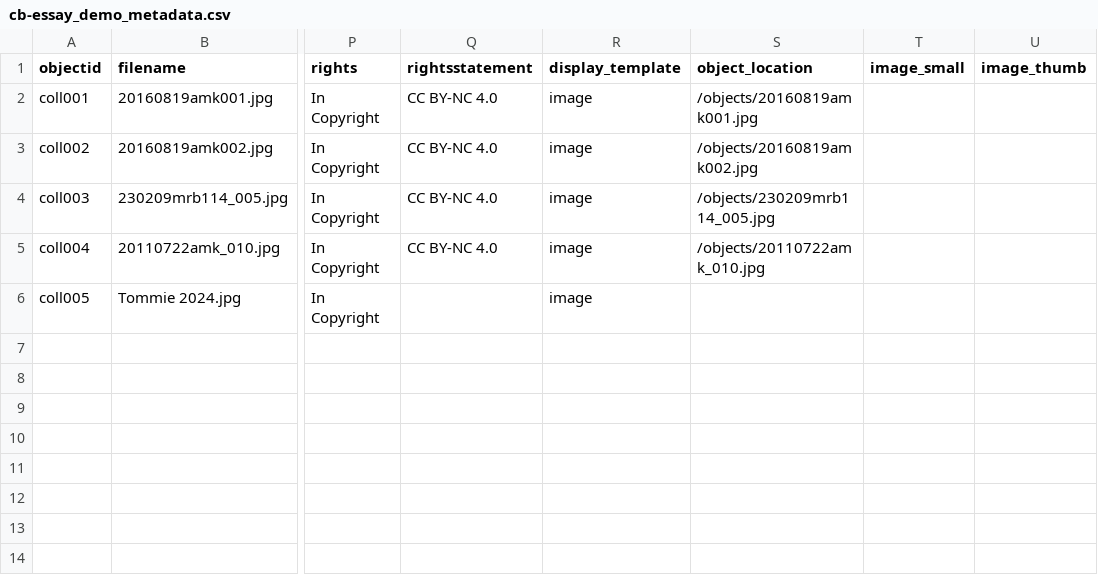
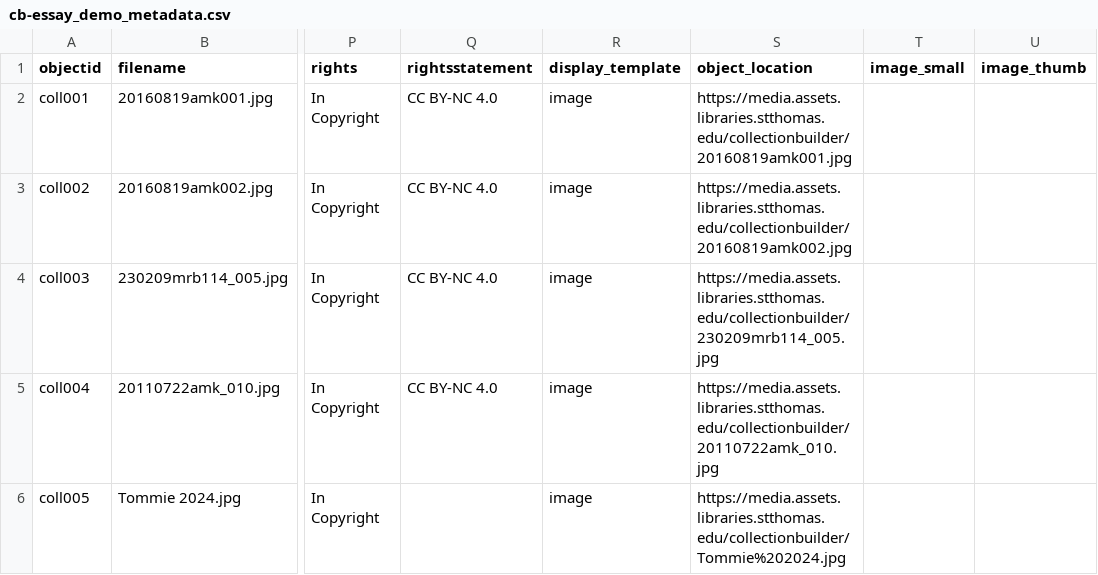
Before and after one commit to UniversityOfSaintThomas/collectionbuilder-essay, a CSV file: _data/cb-essay_demo_metadata.csv, drawn as a sheet; only a part is shown, gaps mark what is left out; the diff names each change by its address in the sheet, - before the commit and + after, or states it on an @@ line.

Commit message:
Updated metadata object location

```diff
--- a/_data/cb-essay_demo_metadata.csv
+++ b/_data/cb-essay_demo_metadata.csv
-S2 (object_location): /objects/20160819amk001.jpg
+S2 (object_location): https://media.assets.libraries.stthomas.edu/collectionbuilder/20160819amk001.jpg
-S3 (object_location): /objects/20160819amk002.jpg
+S3 (object_location): https://media.assets.libraries.stthomas.edu/collectionbuilder/20160819amk002.jpg
-S4 (object_location): /objects/230209mrb114_005.jpg
+S4 (object_location): https://media.assets.libraries.stthomas.edu/collectionbuilder/230209mrb114_005.jpg
-S5 (object_location): /objects/20110722amk_010.jpg
+S5 (object_location): https://media.assets.libraries.stthomas.edu/collectionbuilder/20110722amk_010.jpg
-S6 (object_location): (empty)
+S6 (object_location): https://media.assets.libraries.stthomas.edu/collectionbuilder/Tommie%202024.jpg
```
